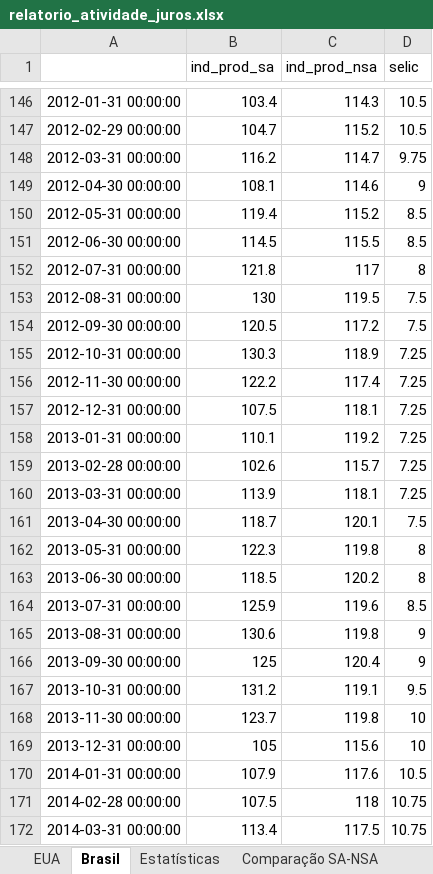
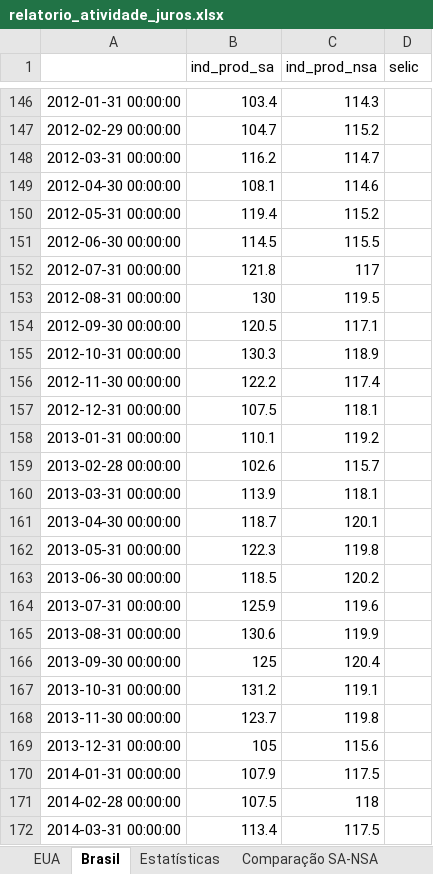
Before and after one commit to heitsikzin-bit/relatorio-atividade-juros, an Excel workbook: relatorio_atividade_juros.xlsx, sheet Brasil, drawn as a sheet; only a part is shown, gaps mark what is left out; values as stored, in another font and other column widths than the file's, no borders; the diff covers the shown part only; the diff names each change by its address in the sheet, - before the commit and + after, or states it on an @@ line.

```diff
--- a/relatorio_atividade_juros.xlsx (sheet Brasil)
+++ b/relatorio_atividade_juros.xlsx (sheet Brasil)
-D146:D147 (selic): 10.5
+D146:D147 (selic): (empty)
-D148 (selic): 9.75
+D148 (selic): (empty)
-D149 (selic): 9
+D149 (selic): (empty)
-D150:D151 (selic): 8.5
+D150:D151 (selic): (empty)
-D152 (selic): 8
+D152 (selic): (empty)
-D153:D154 (selic): 7.5
+D153:D154 (selic): (empty)
-C154 (ind_prod_nsa): 117.2
+C154 (ind_prod_nsa): 117.1
-D155:D160 (selic): 7.25
+D155:D160 (selic): (empty)
-D161 (selic): 7.5
+D161 (selic): (empty)
-D162:D163 (selic): 8
+D162:D163 (selic): (empty)
-D164 (selic): 8.5
+D164 (selic): (empty)
-C165 (ind_prod_nsa): 119.8
+C165 (ind_prod_nsa): 119.9
-D165:D166 (selic): 9
+D165:D166 (selic): (empty)
-D167 (selic): 9.5
+D167 (selic): (empty)
-D168:D169 (selic): 10
+D168:D169 (selic): (empty)
-C170 (ind_prod_nsa): 117.6
+C170 (ind_prod_nsa): 117.5
-D170 (selic): 10.5
+D170 (selic): (empty)
-D171:D172 (selic): 10.75
+D171:D172 (selic): (empty)
```
Also changed, not shown: 1 added row and 186 edited cells elsewhere in this sheet, sheet Estatísticas, sheet EUA, sheet Comparação SA-NSA, 5 other files.
